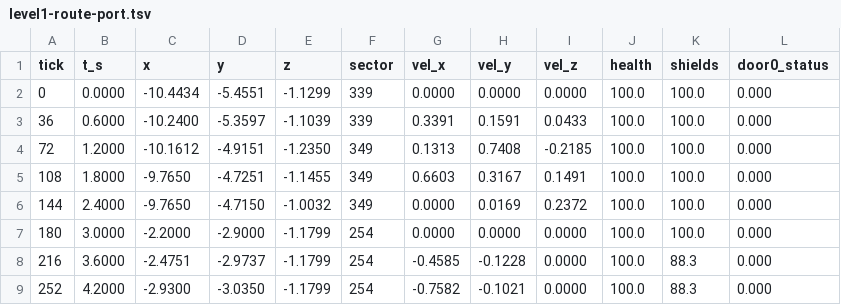
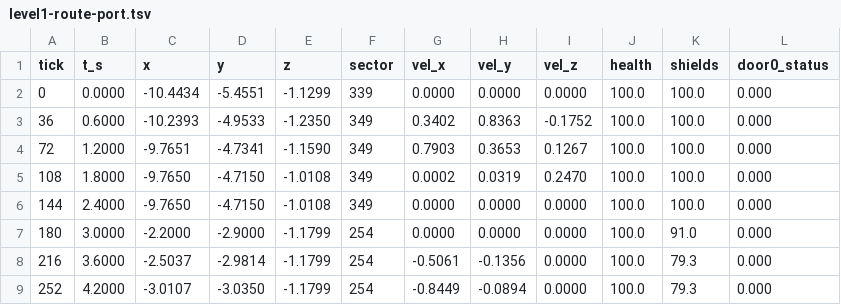
Before and after one commit to tigwyk/rust-jediknight, a TSV file: tools/parity/routetrace/level1-route-port.tsv, drawn as a sheet; only a part is shown; the diff covers the shown part only; the diff names each change by its address in the sheet, - before the commit and + after, or states it on an @@ line.

```diff
--- a/tools/parity/routetrace/level1-route-port.tsv
+++ b/tools/parity/routetrace/level1-route-port.tsv
-C3 (x): -10.2400
+C3 (x): -10.2393
-D3 (y): -5.3597
+D3 (y): -4.9533
-E3 (z): -1.1039
+E3 (z): -1.2350
-F3 (sector): 339
+F3 (sector): 349
-G3 (vel_x): 0.3391
+G3 (vel_x): 0.3402
-H3 (vel_y): 0.1591
+H3 (vel_y): 0.8363
-I3 (vel_z): 0.0433
+I3 (vel_z): -0.1752
-C4 (x): -10.1612
+C4 (x): -9.7651
-D4 (y): -4.9151
+D4 (y): -4.7341
-E4 (z): -1.2350
+E4 (z): -1.1590
-G4 (vel_x): 0.1313
+G4 (vel_x): 0.7903
-H4 (vel_y): 0.7408
+H4 (vel_y): 0.3653
-I4 (vel_z): -0.2185
+I4 (vel_z): 0.1267
-D5 (y): -4.7251
+D5 (y): -4.7150
-E5 (z): -1.1455
+E5 (z): -1.0108
-G5 (vel_x): 0.6603
+G5 (vel_x): 0.0002
-H5 (vel_y): 0.3167
+H5 (vel_y): 0.0319
-I5 (vel_z): 0.1491
+I5 (vel_z): 0.2470
-E6 (z): -1.0032
+E6 (z): -1.0108
-H6 (vel_y): 0.0169
+H6 (vel_y): 0.0000
-I6 (vel_z): 0.2372
+I6 (vel_z): 0.0000
-K7 (shields): 100.0
+K7 (shields): 91.0
-C8 (x): -2.4751
+C8 (x): -2.5037
-D8 (y): -2.9737
+D8 (y): -2.9814
-G8 (vel_x): -0.4585
+G8 (vel_x): -0.5061
-H8 (vel_y): -0.1228
+H8 (vel_y): -0.1356
-K8:K9 (shields): 88.3
+K8:K9 (shields): 79.3
-C9 (x): -2.9300
+C9 (x): -3.0107
-G9 (vel_x): -0.7582
+G9 (vel_x): -0.8449
-H9 (vel_y): -0.1021
+H9 (vel_y): -0.0894
```
Also changed, not shown: 48 edited cells elsewhere in this file, tools/parity/routes/level1-route.tsv, 3 other files.
